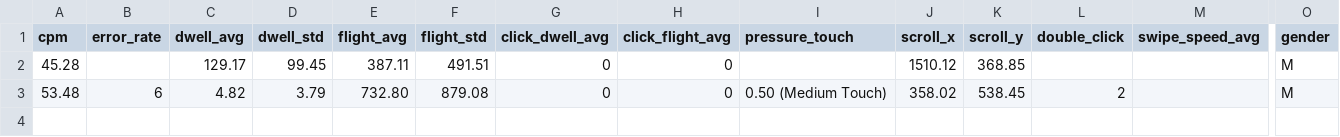
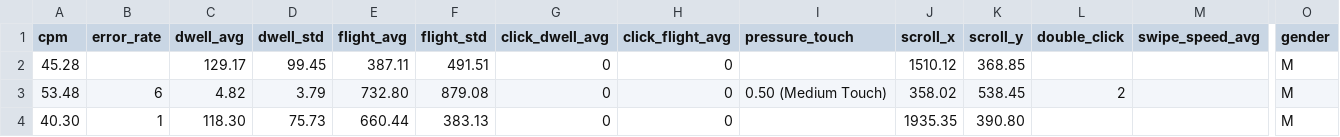
Before and after one commit to Navsajan/behavioural-auth, a CSV file: biometric_data/user1.csv, drawn as a sheet; only a part is shown, gaps mark what is left out; rows hold the shown columns only; the diff names each change by its address in the sheet, - before the commit and + after, or states it on an @@ line.

Commit message:
updated

```diff
--- a/biometric_data/user1.csv
+++ b/biometric_data/user1.csv
+row 4: 40.30 | 1 | 118.30 | 75.73 | 660.44 | 383.13 | 0 | 0 |  | 1935.35 | 390.80 |  |  | M
```
